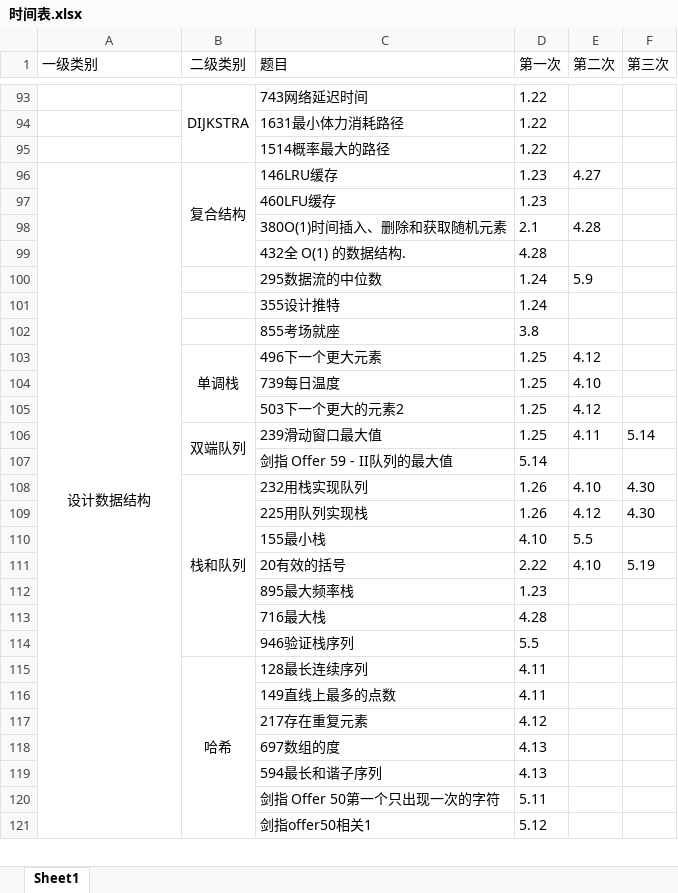
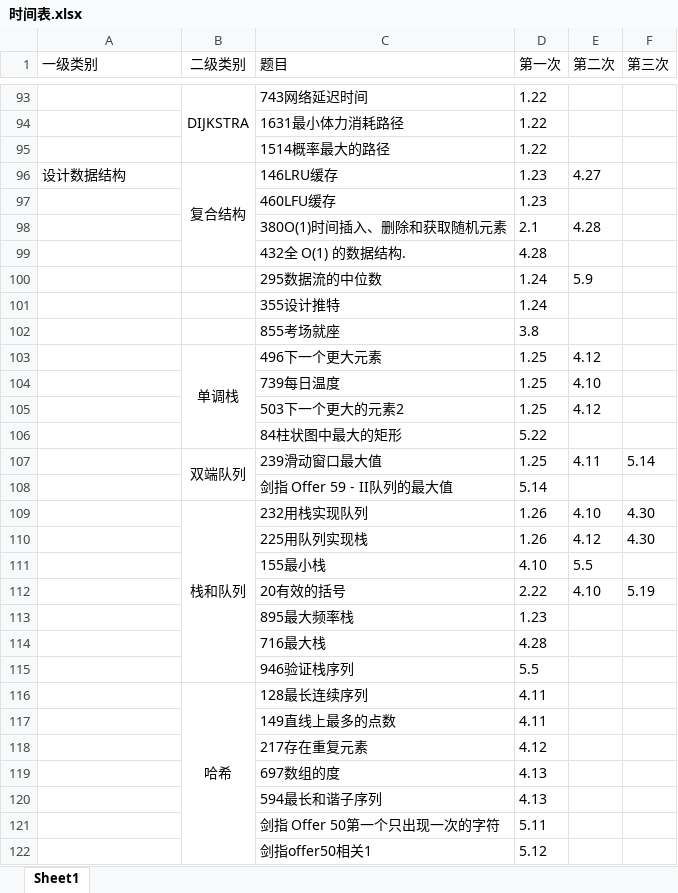
Before and after one commit to lisan97/leetcode, an Excel workbook: 时间表.xlsx, sheet Sheet1, drawn as a sheet; only a part is shown, gaps mark what is left out; values as stored, in another font and other column widths than the file's, no borders; removed rows and columns are numbered as before the commit, all else as after; the diff covers the shown part only; the diff names each change by its address in the sheet, - before the commit and + after, or states it on an @@ line.

```diff
--- a/时间表.xlsx (sheet Sheet1)
+++ b/时间表.xlsx (sheet Sheet1)
-A96 alignment: center
+A96 alignment: left
-A96:A125 merged
+row 106:  |  | 84柱状图中最大的矩形 | 5.22
```
Also changed, not shown: 2 added rows and 14 edited cells elsewhere in this sheet, 面经出现.xlsx, 7 other files.
